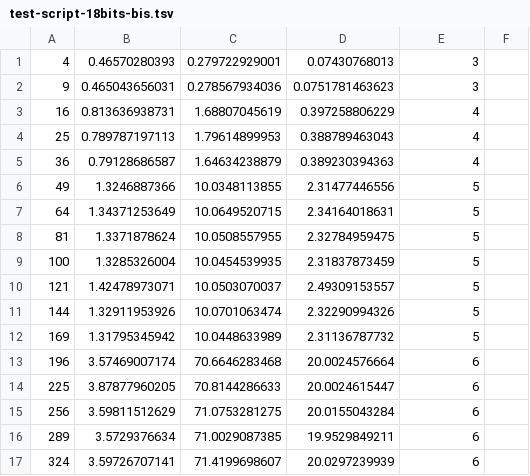
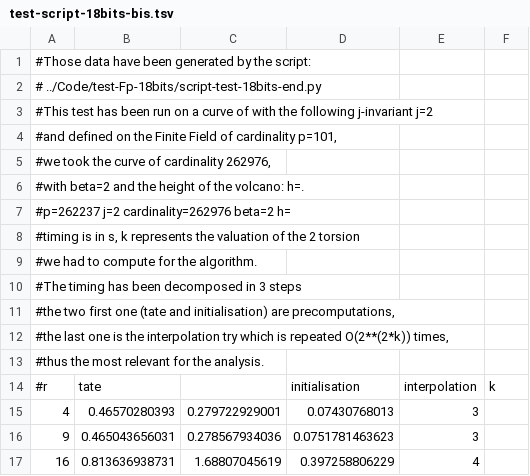
Before and after one commit to Hugounenq-Cyril/Two_curves_on_a_volcano, a TSV file: benchmarks/test-script-18bits-bis.tsv, drawn as a sheet; only a part is shown; the shorter side is filled out with more unchanged rows.

```diff
--- a/benchmarks/test-script-18bits-bis.tsv
+++ b/benchmarks/test-script-18bits-bis.tsv
@@ -1 +1,15 @@
+#Those data have been generated by the script:
+# ../Code/test-Fp-18bits/script-test-18bits-end.py
+#This test has been run on a curve of with the following j-invariant j=2
+#and defined on the Finite Field of cardinality p=101,
+#we took the curve of cardinality 262976,
+#with beta=2 and the height of the volcano: h=. 						
+#p=262237 j=2 cardinality=262976 beta=2 h=						
+#timing is in s, k represents the valuation of the 2 torsion
+#we had to compute for the algorithm.			
+#The timing has been decomposed in 3 steps
+#the two first one (tate and initialisation) are precomputations,
+#the last one is the interpolation try which is repeated O(2**(2*k)) times,
+#thus the most relevant for the analysis.						
+#r	tate		initialisation	interpolation	k
 4	0.46570280393	0.279722929001	0.07430768013	3
```
Also changed, not shown: benchmarks/test-script-32bits-bis.tsv.
